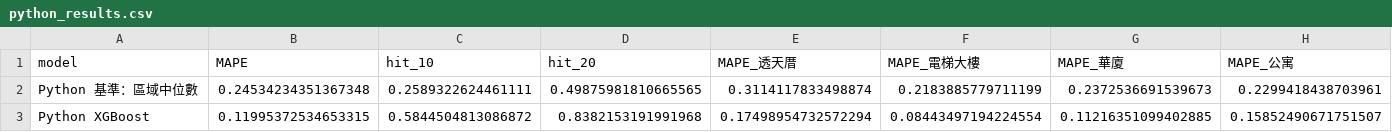
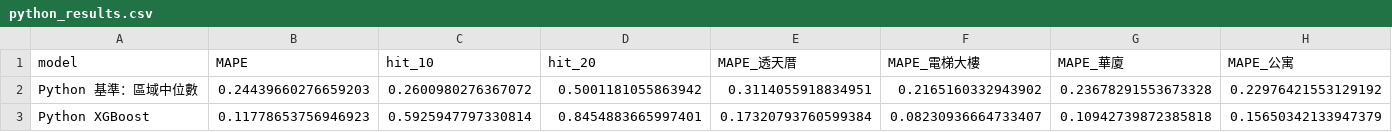
Before and after one commit to xworking88111-source/taiwan-house-map, a CSV file: models/python_results.csv, drawn as a sheet.

```diff
--- a/models/python_results.csv
+++ b/models/python_results.csv
@@ -1,3 +1,3 @@
 model,MAPE,hit_10,hit_20,MAPE_透天厝,MAPE_電梯大樓,MAPE_華廈,MAPE_公寓
-Python 基準：區域中位數,0.24534234351367348,0.2589322624461111,0.49875981810665565,0.3114117833498874,0.2183885779711199,0.2372536691539673,0.2299418438703961
-Python XGBoost,0.11995372534653315,0.5844504813086872,0.8382153191991968,0.17498954732572294,0.08443497194224554,0.11216351099402885,0.15852490671751507
+Python 基準：區域中位數,0.24439660276659203,0.2600980276367072,0.5001181055863942,0.3114055918834951,0.2165160332943902,0.23678291553673328,0.22976421553129192
+Python XGBoost,0.11778653756946923,0.5925947797330814,0.8454883665997401,0.17320793760599384,0.08230936664733407,0.10942739872385818,0.15650342133947379
```
Also changed, not shown: models/condition_adjust.csv, models/experiments.csv, 20 other files.
